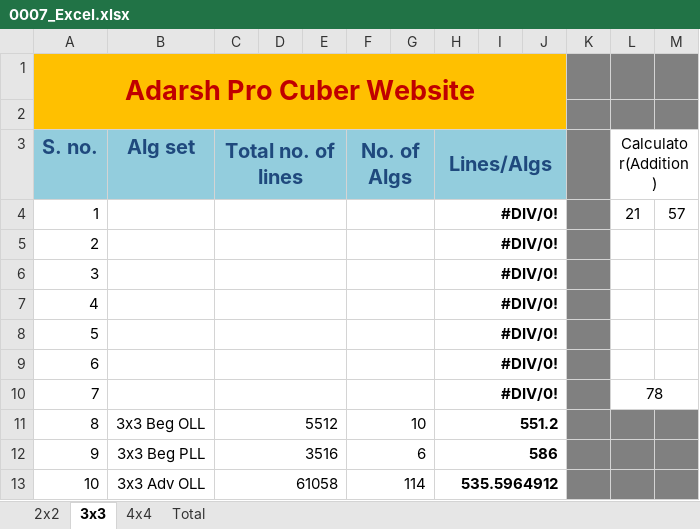
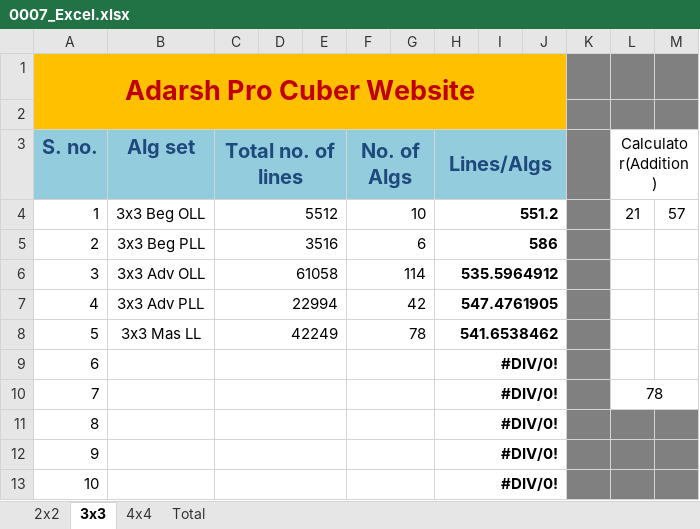
Before and after one commit to Adarsh-Chesser/Website, an Excel workbook: 0007_Excel.xlsx, sheet 3x3, drawn as a sheet; only a part is shown; values as stored, in another font and other column widths than the file's, no borders; the diff covers the shown part only; the diff names each change by its address in the sheet, - before the commit and + after, or states it on an @@ line.

Commit message:
Note - 32

```diff
--- a/0007_Excel.xlsx (sheet 3x3)
+++ b/0007_Excel.xlsx (sheet 3x3)
-B4 (Alg set): (empty)
+B4 (Alg set): 3x3 Beg OLL
-C4 (Total no. of lines): (empty)
+C4 (Total no. of lines): 5512
-F4 (No. of Algs): (empty)
+F4 (No. of Algs): 10
-H4 (Lines/Algs): #DIV/0!
+H4 (Lines/Algs): 551.2
-B5 (Alg set): (empty)
+B5 (Alg set): 3x3 Beg PLL
-C5 (Total no. of lines): (empty)
+C5 (Total no. of lines): 3516
-F5 (No. of Algs): (empty)
+F5 (No. of Algs): 6
-H5 (Lines/Algs): #DIV/0!
+H5 (Lines/Algs): 586
-B6 (Alg set): (empty)
+B6 (Alg set): 3x3 Adv OLL
-C6 (Total no. of lines): (empty)
+C6 (Total no. of lines): 61058
-F6 (No. of Algs): (empty)
+F6 (No. of Algs): 114
-H6 (Lines/Algs): #DIV/0!
+H6 (Lines/Algs): 535.5964912
-B7 (Alg set): (empty)
+B7 (Alg set): 3x3 Adv PLL
-C7 (Total no. of lines): (empty)
+C7 (Total no. of lines): 22994
-F7 (No. of Algs): (empty)
+F7 (No. of Algs): 42
-H7 (Lines/Algs): #DIV/0!
+H7 (Lines/Algs): 547.4761905
-B8 (Alg set): (empty)
+B8 (Alg set): 3x3 Mas LL
-C8 (Total no. of lines): (empty)
+C8 (Total no. of lines): 42249
-F8 (No. of Algs): (empty)
+F8 (No. of Algs): 78
-H8 (Lines/Algs): #DIV/0!
+H8 (Lines/Algs): 541.6538462
-B11 (Alg set): 3x3 Beg OLL
+B11 (Alg set): (empty)
-C11 (Total no. of lines): 5512
+C11 (Total no. of lines): (empty)
-F11 (No. of Algs): 10
+F11 (No. of Algs): (empty)
-H11 (Lines/Algs): 551.2
+H11 (Lines/Algs): #DIV/0!
-B12 (Alg set): 3x3 Beg PLL
+B12 (Alg set): (empty)
-C12 (Total no. of lines): 3516
+C12 (Total no. of lines): (empty)
-F12 (No. of Algs): 6
+F12 (No. of Algs): (empty)
-H12 (Lines/Algs): 586
+H12 (Lines/Algs): #DIV/0!
-B13 (Alg set): 3x3 Adv OLL
+B13 (Alg set): (empty)
-C13 (Total no. of lines): 61058
+C13 (Total no. of lines): (empty)
-F13 (No. of Algs): 114
+F13 (No. of Algs): (empty)
-H13 (Lines/Algs): 535.5964912
+H13 (Lines/Algs): #DIV/0!
```
Also changed, not shown: 8 edited cells elsewhere in this sheet, sheet 4x4.
